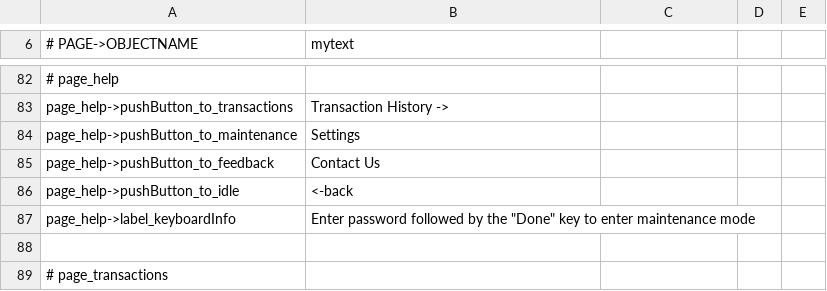
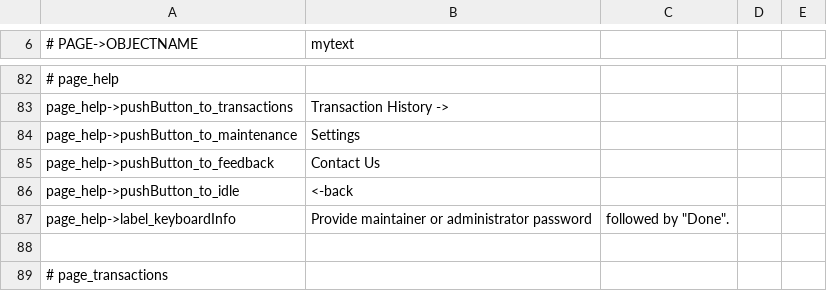
Before and after one commit to opensoapstand/station_computer, a CSV file: ui/references/templates/default/ui_texts.csv, drawn as a sheet; only a part is shown, gaps mark what is left out.

```diff
--- a/ui/references/templates/default/ui_texts.csv
+++ b/ui/references/templates/default/ui_texts.csv
@@ -86,3 +86,3 @@ page_help->pushButton_to_feedback,Contact Us
 page_help->pushButton_to_idle,<-back
-page_help->label_keyboardInfo,Enter password followed by the "Done" key to enter maintenance mode
+page_help->label_keyboardInfo,Provide maintainer or administrator password, followed by "Done".
 
```
Also changed, not shown: ui/references/templates/pillar-default/ui_texts.csv, 13 other files.
